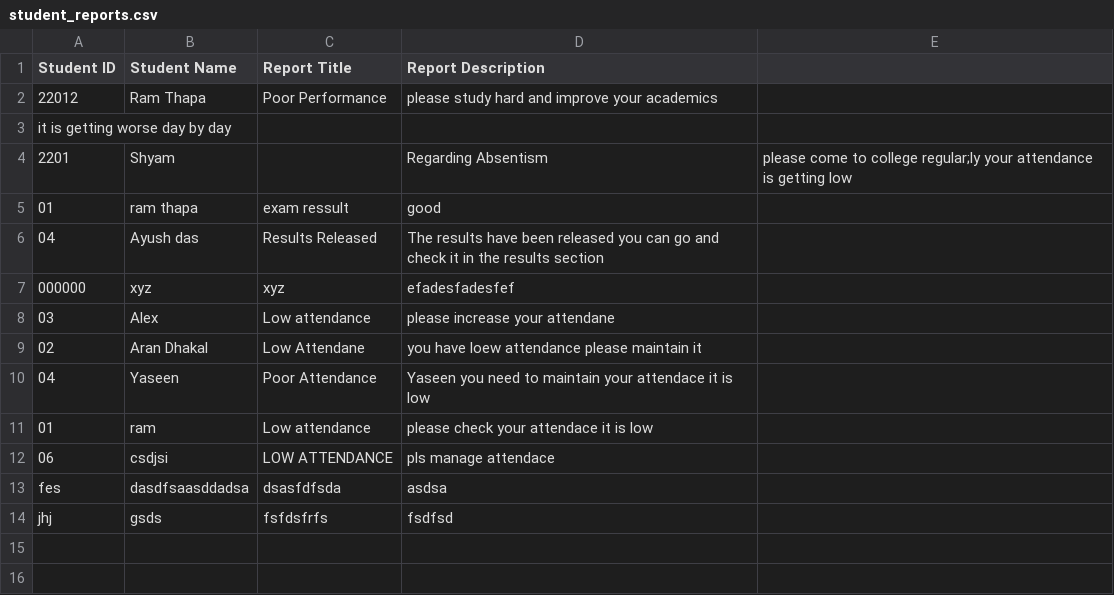
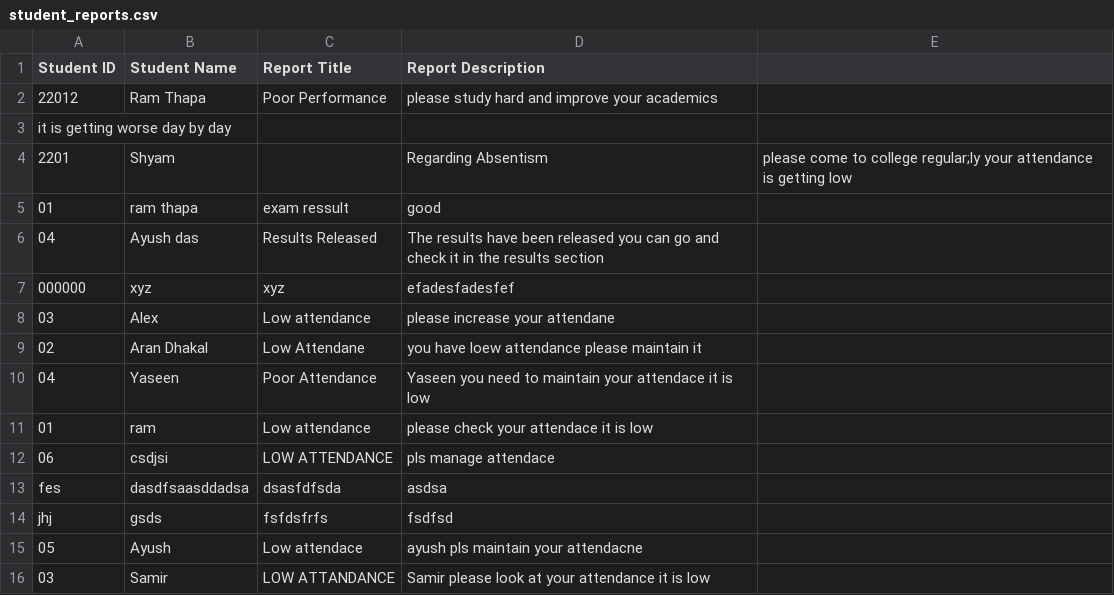
Before and after one commit to prasanga14/student-management-system, a CSV file: student_reports.csv, drawn as a sheet; the diff names each change by its address in the sheet, - before the commit and + after, or states it on an @@ line.

```diff
--- a/student_reports.csv
+++ b/student_reports.csv
+row 15: 05 | Ayush | Low attendace | ayush pls maintain your attendacne
+row 16: 03 | Samir | LOW ATTANDANCE | Samir please look at your attendance it is low
```
Also changed, not shown: bookings.csv, mcq_results.csv, 8 other files.
